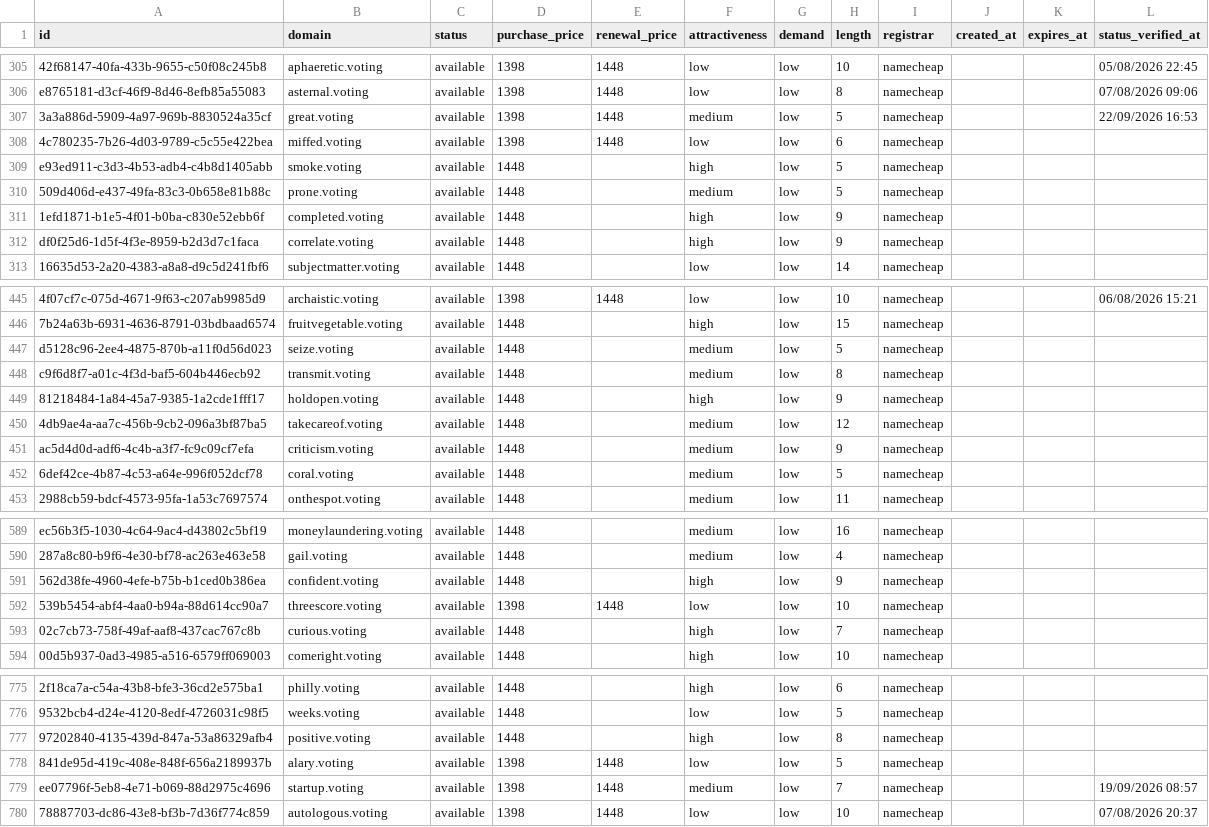
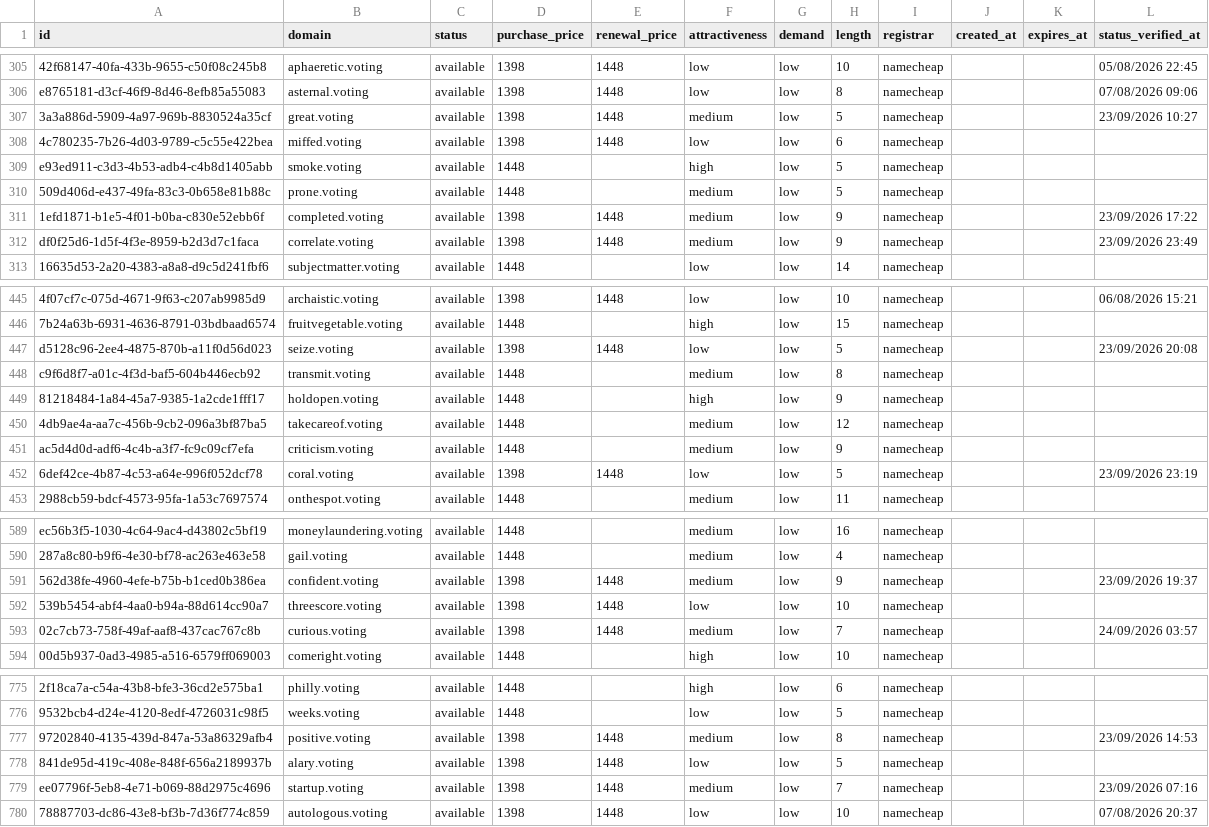
Before and after one commit to UniqueDomains/voting-oneword-domains, a CSV file: voting.csv, drawn as a sheet; only a part is shown, gaps mark what is left out; the diff covers the shown part only; the diff names each change by its address in the sheet, - before the commit and + after, or states it on an @@ line.

Commit message:
Domains update

```diff
--- a/voting.csv
+++ b/voting.csv
-L307 (status_verified_at): 22/09/2026 16:53
+L307 (status_verified_at): 23/09/2026 10:27
-D311:D312 (purchase_price): 1448
+D311:D312 (purchase_price): 1398
-E311:E312 (renewal_price): (empty)
+E311:E312 (renewal_price): 1448
-F311:F312 (attractiveness): high
+F311:F312 (attractiveness): medium
-L311 (status_verified_at): (empty)
+L311 (status_verified_at): 23/09/2026 17:22
-L312 (status_verified_at): (empty)
+L312 (status_verified_at): 23/09/2026 23:49
-D447 (purchase_price): 1448
+D447 (purchase_price): 1398
-E447 (renewal_price): (empty)
+E447 (renewal_price): 1448
-F447 (attractiveness): medium
+F447 (attractiveness): low
-L447 (status_verified_at): (empty)
+L447 (status_verified_at): 23/09/2026 20:08
-D452 (purchase_price): 1448
+D452 (purchase_price): 1398
-E452 (renewal_price): (empty)
+E452 (renewal_price): 1448
-F452 (attractiveness): medium
+F452 (attractiveness): low
-L452 (status_verified_at): (empty)
+L452 (status_verified_at): 23/09/2026 23:19
-D591 (purchase_price): 1448
+D591 (purchase_price): 1398
-E591 (renewal_price): (empty)
+E591 (renewal_price): 1448
-F591 (attractiveness): high
+F591 (attractiveness): medium
-L591 (status_verified_at): (empty)
+L591 (status_verified_at): 23/09/2026 19:37
-D593 (purchase_price): 1448
+D593 (purchase_price): 1398
-E593 (renewal_price): (empty)
+E593 (renewal_price): 1448
-F593 (attractiveness): high
+F593 (attractiveness): medium
-L593 (status_verified_at): (empty)
+L593 (status_verified_at): 24/09/2026 03:57
-D777 (purchase_price): 1448
+D777 (purchase_price): 1398
-E777 (renewal_price): (empty)
+E777 (renewal_price): 1448
-F777 (attractiveness): high
+F777 (attractiveness): medium
-L777 (status_verified_at): (empty)
+L777 (status_verified_at): 23/09/2026 14:53
-L779 (status_verified_at): 19/09/2026 08:57
+L779 (status_verified_at): 23/09/2026 07:16
```
Also changed, not shown: 108 edited cells elsewhere in this file, 4 other files.
